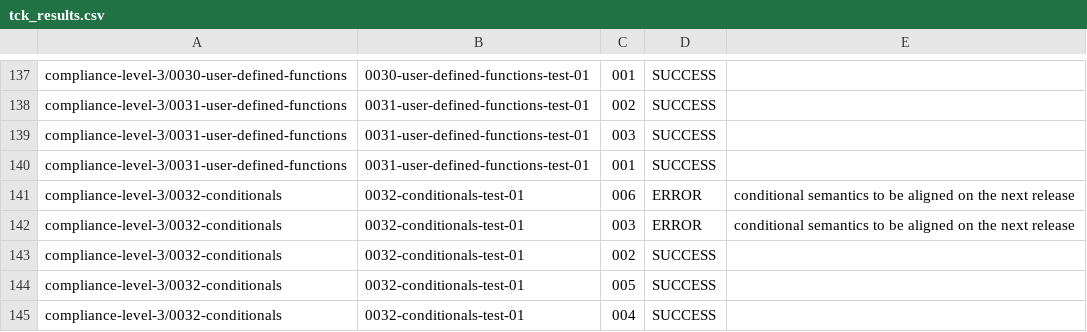
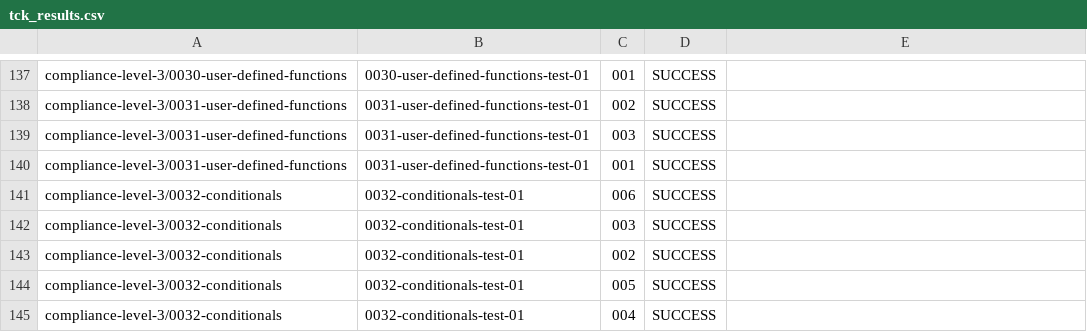
Before and after one commit to dmn-tck/tck, a CSV file: TestResults/Drools/7.3.1.t013/tck_results.csv (was TestResults/Drools/7.3.0.Final/tck_results.csv), drawn as a sheet; only a part is shown, gaps mark what is left out.

Commit message:
Publishing Drools results for September 2017

```diff
--- a/TestResults/Drools/7.3.0.Final/tck_results.csv
+++ b/TestResults/Drools/7.3.1.t013/tck_results.csv
@@ -140,4 +140,4 @@
 "compliance-level-3/0031-user-defined-functions","0031-user-defined-functions-test-01","001","SUCCESS",""
-"compliance-level-3/0032-conditionals","0032-conditionals-test-01","006","ERROR","conditional semantics to be aligned on the next release"
-"compliance-level-3/0032-conditionals","0032-conditionals-test-01","003","ERROR","conditional semantics to be aligned on the next release"
+"compliance-level-3/0032-conditionals","0032-conditionals-test-01","006","SUCCESS",""
+"compliance-level-3/0032-conditionals","0032-conditionals-test-01","003","SUCCESS",""
 "compliance-level-3/0032-conditionals","0032-conditionals-test-01","002","SUCCESS",""
```
Also changed, not shown: 2 other files.
